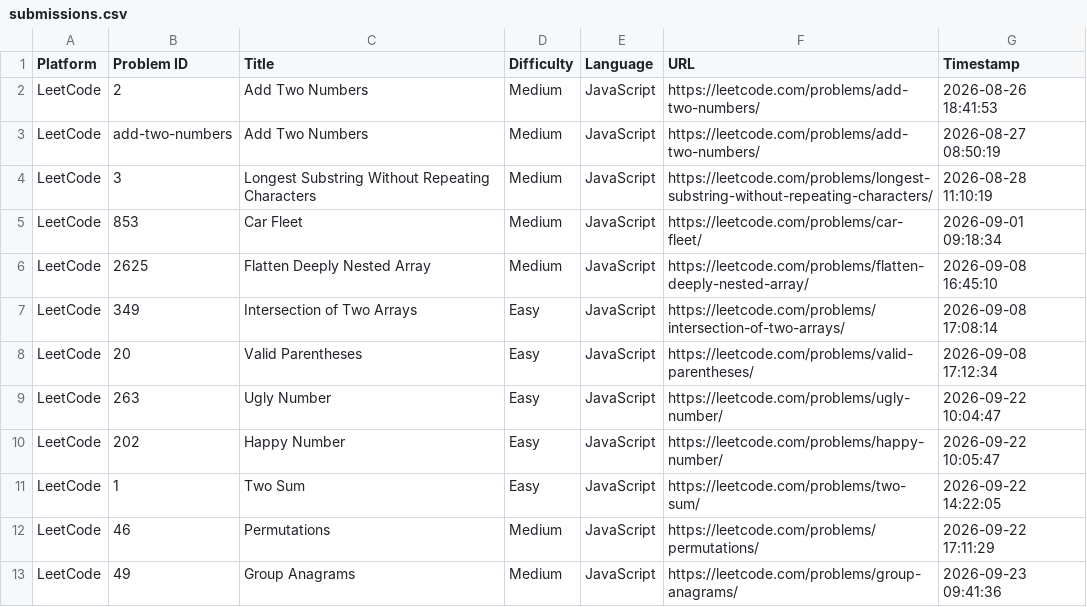
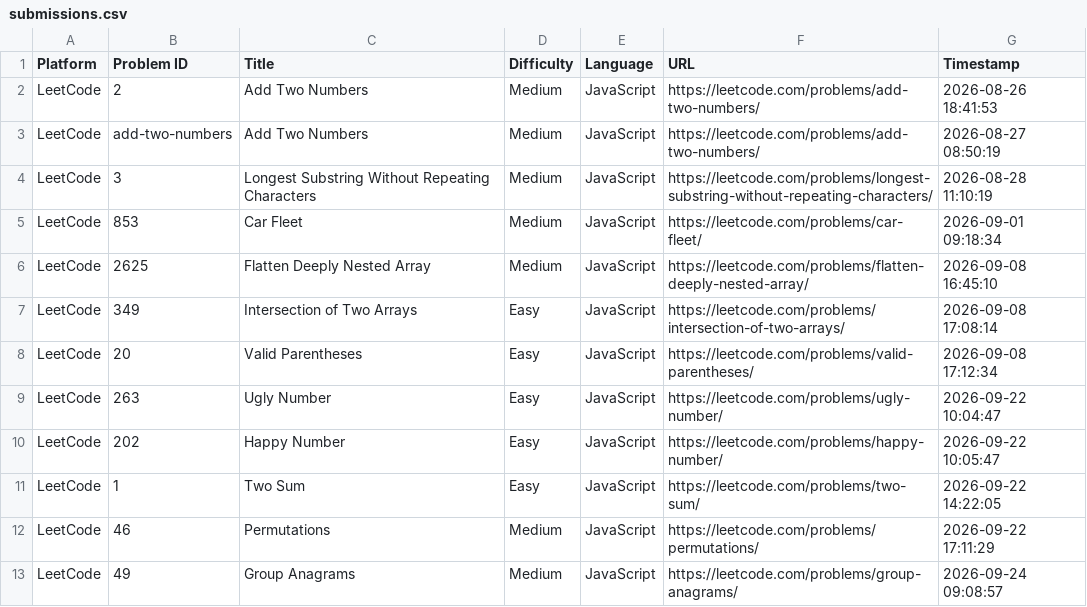
Before and after one commit to doohinkus/DSA-Problem-Vault, a CSV file: submissions.csv, drawn as a sheet.

Commit message:
Update [LeetCode] Group Anagrams

```diff
--- a/submissions.csv
+++ b/submissions.csv
@@ -12,2 +12,2 @@ LeetCode,1,"Two Sum",Easy,JavaScript,https://leetcode.com/problems/two-sum/,2026
 LeetCode,46,"Permutations",Medium,JavaScript,https://leetcode.com/problems/permutations/,2026-09-22 17:11:29
-LeetCode,49,"Group Anagrams",Medium,JavaScript,https://leetcode.com/problems/group-anagrams/,2026-09-23 09:41:36
+LeetCode,49,"Group Anagrams",Medium,JavaScript,https://leetcode.com/problems/group-anagrams/,2026-09-24 09:08:57
```
